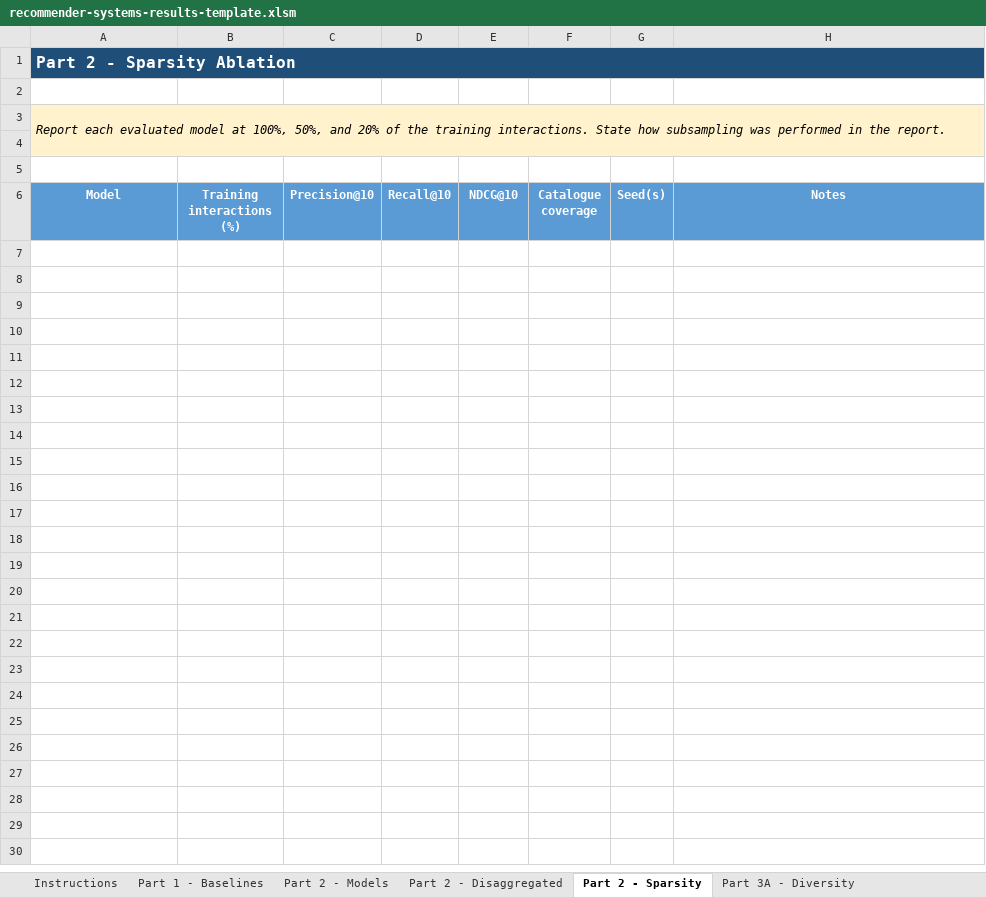
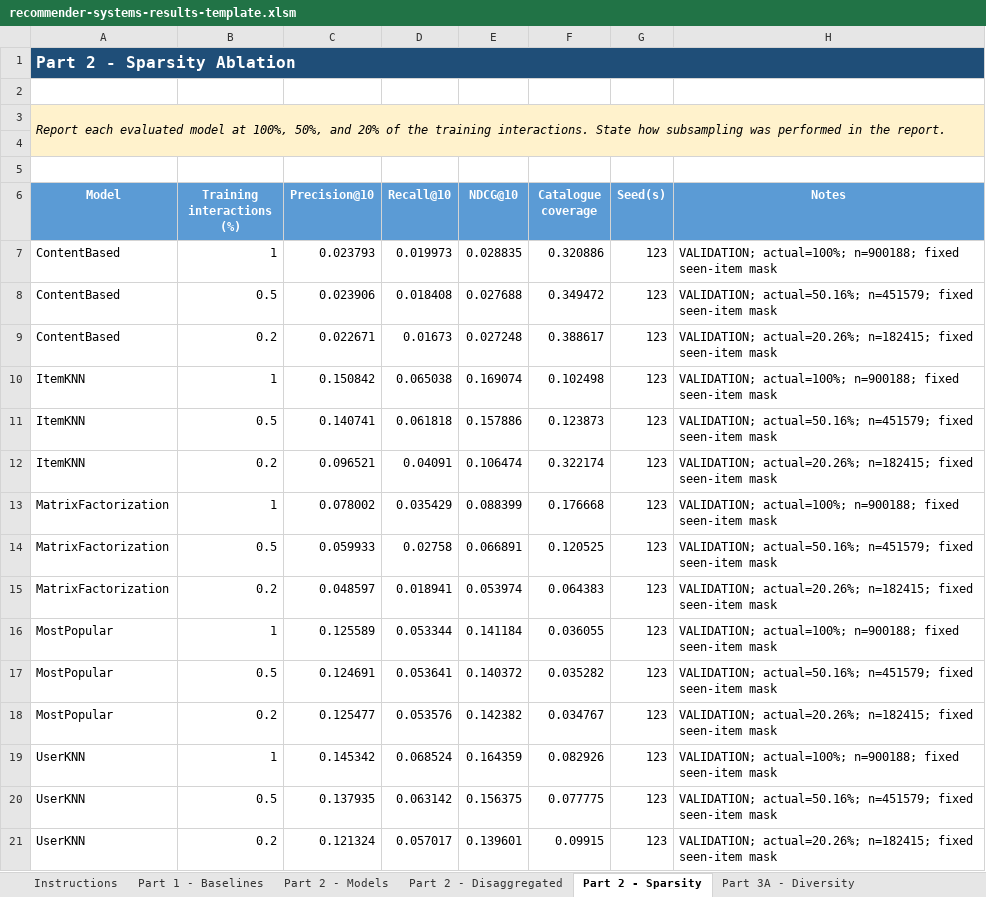
Before and after one commit to thisisfel1x/tuni-recommender-systems, an Excel workbook: report/recommender-systems-results-template.xlsm, sheet Part 2 - Sparsity, drawn as a sheet; values as stored, in another font and other column widths than the file's, no borders; charts and pictures not drawn; the diff names each change by its address in the sheet, - before the commit and + after, or states it on an @@ line.

```diff
--- a/report/recommender-systems-results-template.xlsm (sheet Part 2 - Sparsity)
+++ b/report/recommender-systems-results-template.xlsm (sheet Part 2 - Sparsity)
+row 7: ContentBased | 1 | 0.023793 | 0.019973 | 0.028835 | 0.320886 | 123 | VALIDATION; actual=100%; n=900188; fixed seen-item mask
+row 8: ContentBased | 0.5 | 0.023906 | 0.018408 | 0.027688 | 0.349472 | 123 | VALIDATION; actual=50.16%; n=451579; fixed seen-item mask
+row 9: ContentBased | 0.2 | 0.022671 | 0.01673 | 0.027248 | 0.388617 | 123 | VALIDATION; actual=20.26%; n=182415; fixed seen-item mask
+row 10: ItemKNN | 1 | 0.150842 | 0.065038 | 0.169074 | 0.102498 | 123 | VALIDATION; actual=100%; n=900188; fixed seen-item mask
+row 11: ItemKNN | 0.5 | 0.140741 | 0.061818 | 0.157886 | 0.123873 | 123 | VALIDATION; actual=50.16%; n=451579; fixed seen-item mask
+row 12: ItemKNN | 0.2 | 0.096521 | 0.04091 | 0.106474 | 0.322174 | 123 | VALIDATION; actual=20.26%; n=182415; fixed seen-item mask
+row 13: MatrixFactorization | 1 | 0.078002 | 0.035429 | 0.088399 | 0.176668 | 123 | VALIDATION; actual=100%; n=900188; fixed seen-item mask
+row 14: MatrixFactorization | 0.5 | 0.059933 | 0.02758 | 0.066891 | 0.120525 | 123 | VALIDATION; actual=50.16%; n=451579; fixed seen-item mask
+row 15: MatrixFactorization | 0.2 | 0.048597 | 0.018941 | 0.053974 | 0.064383 | 123 | VALIDATION; actual=20.26%; n=182415; fixed seen-item mask
+row 16: MostPopular | 1 | 0.125589 | 0.053344 | 0.141184 | 0.036055 | 123 | VALIDATION; actual=100%; n=900188; fixed seen-item mask
+row 17: MostPopular | 0.5 | 0.124691 | 0.053641 | 0.140372 | 0.035282 | 123 | VALIDATION; actual=50.16%; n=451579; fixed seen-item mask
+row 18: MostPopular | 0.2 | 0.125477 | 0.053576 | 0.142382 | 0.034767 | 123 | VALIDATION; actual=20.26%; n=182415; fixed seen-item mask
+row 19: UserKNN | 1 | 0.145342 | 0.068524 | 0.164359 | 0.082926 | 123 | VALIDATION; actual=100%; n=900188; fixed seen-item mask
+row 20: UserKNN | 0.5 | 0.137935 | 0.063142 | 0.156375 | 0.077775 | 123 | VALIDATION; actual=50.16%; n=451579; fixed seen-item mask
+row 21: UserKNN | 0.2 | 0.121324 | 0.057017 | 0.139601 | 0.09915 | 123 | VALIDATION; actual=20.26%; n=182415; fixed seen-item mask
```
Also changed, not shown: sheet Part 2 - Disaggregated, sheet Part 2 - Models, sheet Part 1 - Baselines, sheet Instructions, charts or pictures.
